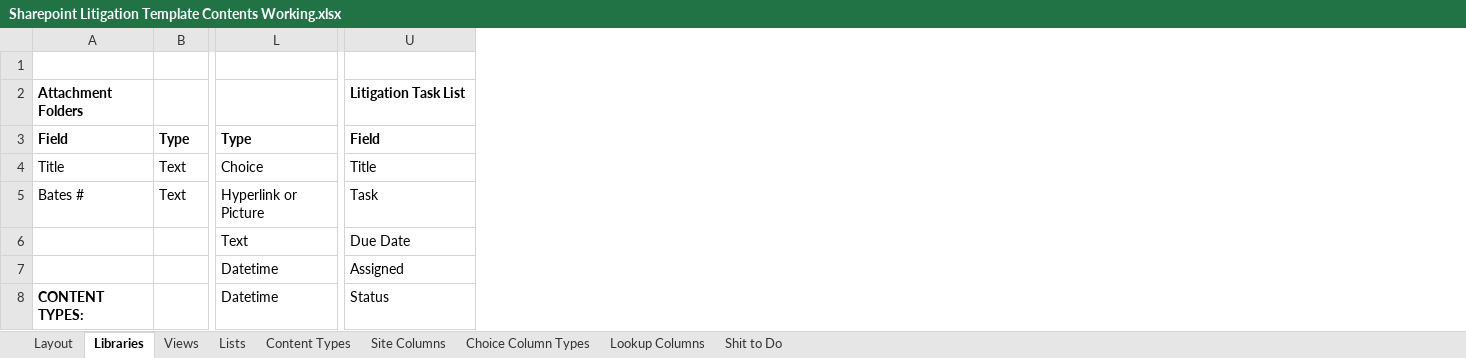
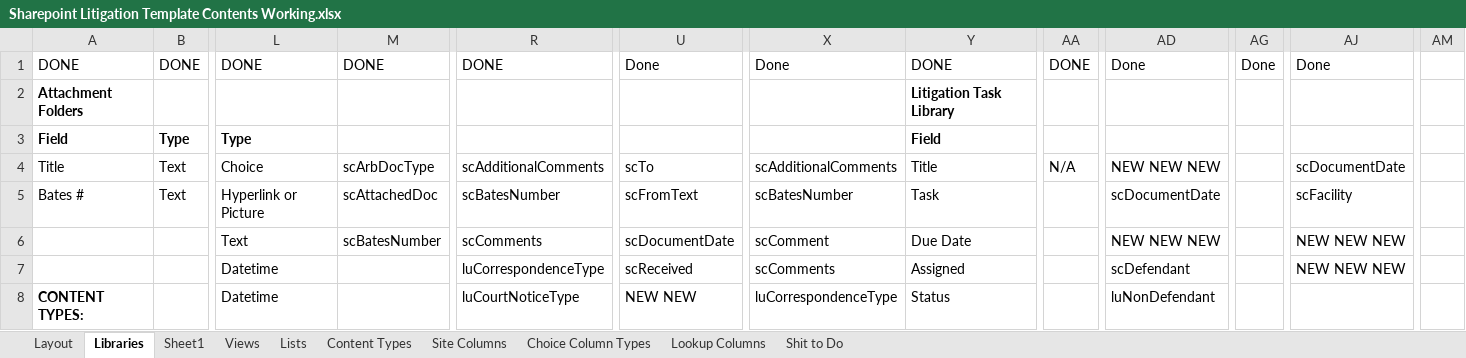
Before and after one commit to ChrisBurgdorff/LitigationSiteScript, an Excel workbook: Sharepoint Litigation Template Contents Working.xlsx, sheet Libraries, drawn as a sheet; only a part is shown, gaps mark what is left out; values as stored, in another font and other column widths than the file's, no borders; removed rows and columns are numbered as before the commit, all else as after; rows hold the shown columns only; the diff names each change by its address in the sheet, - before the commit and + after, or states it on an @@ line.

```diff
--- a/Sharepoint Litigation Template Contents Working.xlsx (sheet Libraries)
+++ b/Sharepoint Litigation Template Contents Working.xlsx (sheet Libraries)
+sheet tab: Sheet1
+column M, rows 4-6: scArbDocType | scAttachedDoc | scBatesNumber
+column R, rows 4-8: scAdditionalComments | scBatesNumber | scComments | luCorrespondenceType | luCourtNoticeType
+column U, rows 4-8: scTo | scFromText | scDocumentDate | scReceived | NEW NEW
+column X, rows 4-8: scAdditionalComments | scBatesNumber | scComment | scComments | luCorrespondenceType
+column AA, row 4: N/A
+column AD, rows 4-8: NEW NEW NEW | scDocumentDate | NEW NEW NEW | scDefendant | luNonDefendant
+column AG, empty
+column AJ, rows 4-7: scDocumentDate | scFacility | NEW NEW NEW | NEW NEW NEW
+column AM, empty
-row 1: (empty)
+row 1: DONE | DONE | DONE | DONE | DONE | Done | Done | DONE | DONE | Done | Done | Done
-Y2: Litigation Task List
+Y2: Litigation Task Library
```
Also changed, not shown: sheet Shit to Do, sheet Views, sheet Lookup Columns, sheet Layout, 8 other files.
